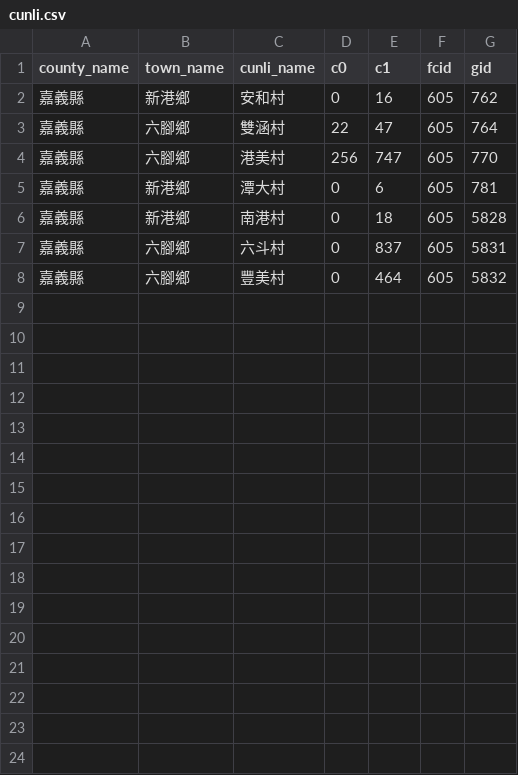
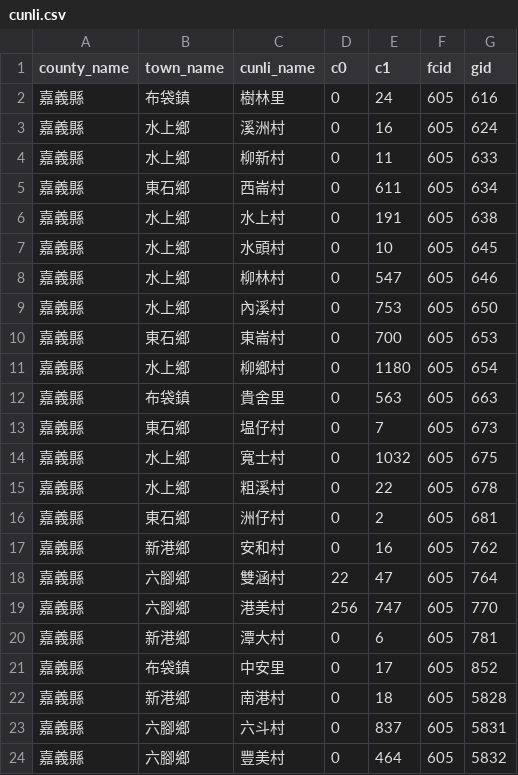
Before and after one commit to kiang/service.taipower.com.tw, a CSV file: docs/cunli.csv, drawn as a sheet.

```diff
--- a/docs/cunli.csv
+++ b/docs/cunli.csv
@@ -1,2 +1,17 @@
 county_name,town_name,cunli_name,c0,c1,fcid,gid
+嘉義縣,布袋鎮,樹林里,0,24,605,616
+嘉義縣,水上鄉,溪洲村,0,16,605,624
+嘉義縣,水上鄉,柳新村,0,11,605,633
+嘉義縣,東石鄉,西崙村,0,611,605,634
+嘉義縣,水上鄉,水上村,0,191,605,638
+嘉義縣,水上鄉,水頭村,0,10,605,645
+嘉義縣,水上鄉,柳林村,0,547,605,646
+嘉義縣,水上鄉,內溪村,0,753,605,650
+嘉義縣,東石鄉,東崙村,0,700,605,653
+嘉義縣,水上鄉,柳鄉村,0,1180,605,654
+嘉義縣,布袋鎮,貴舍里,0,563,605,663
+嘉義縣,東石鄉,塭仔村,0,7,605,673
+嘉義縣,水上鄉,寬士村,0,1032,605,675
+嘉義縣,水上鄉,粗溪村,0,22,605,678
+嘉義縣,東石鄉,洲仔村,0,2,605,681
 嘉義縣,新港鄉,安和村,0,16,605,762
@@ -5,2 +20,3 @@ county_name,town_name,cunli_name,c0,c1,fcid,gid
 嘉義縣,新港鄉,潭大村,0,6,605,781
+嘉義縣,布袋鎮,中安里,0,17,605,852
 嘉義縣,新港鄉,南港村,0,18,605,5828
```
Also changed, not shown: 1 other file.
